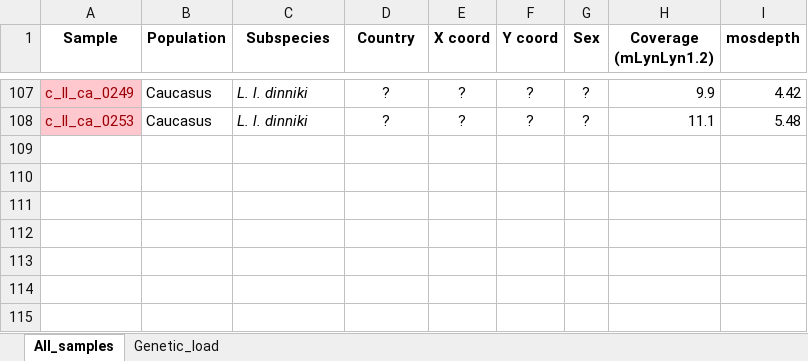
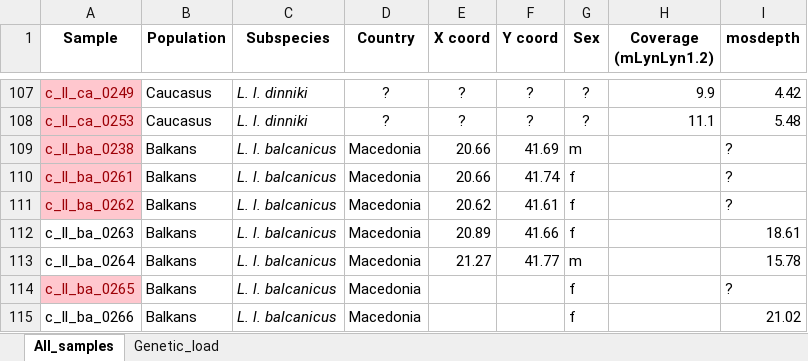
Before and after one commit to andrejgonev/Lynx_genomics, an Excel workbook: data/samples_coverage.xlsx, sheet All_samples, drawn as a sheet; only a part is shown, gaps mark what is left out; values as stored, in another font and other column widths than the file's, no borders; the diff names each change by its address in the sheet, - before the commit and + after, or states it on an @@ line.

Commit message:
add new samples

```diff
--- a/data/samples_coverage.xlsx (sheet All_samples)
+++ b/data/samples_coverage.xlsx (sheet All_samples)
+row 109: c_ll_ba_0238 | Balkans | L. l. balcanicus | Macedonia | 20.66 | 41.69 | m |  | ?
+row 110: c_ll_ba_0261 | Balkans | L. l. balcanicus | Macedonia | 20.66 | 41.74 | f |  | ?
+row 111: c_ll_ba_0262 | Balkans | L. l. balcanicus | Macedonia | 20.62 | 41.61 | f |  | ?
+row 112: c_ll_ba_0263 | Balkans | L. l. balcanicus | Macedonia | 20.89 | 41.66 | f |  | 18.61
+row 113: c_ll_ba_0264 | Balkans | L. l. balcanicus | Macedonia | 21.27 | 41.77 | m |  | 15.78
+row 114: c_ll_ba_0265 | Balkans | L. l. balcanicus | Macedonia |  |  | f |  | ?
+row 115: c_ll_ba_0266 | Balkans | L. l. balcanicus | Macedonia |  |  | f |  | 21.02
```
Also changed, not shown: sheet Genetic_load, 1 other file.
